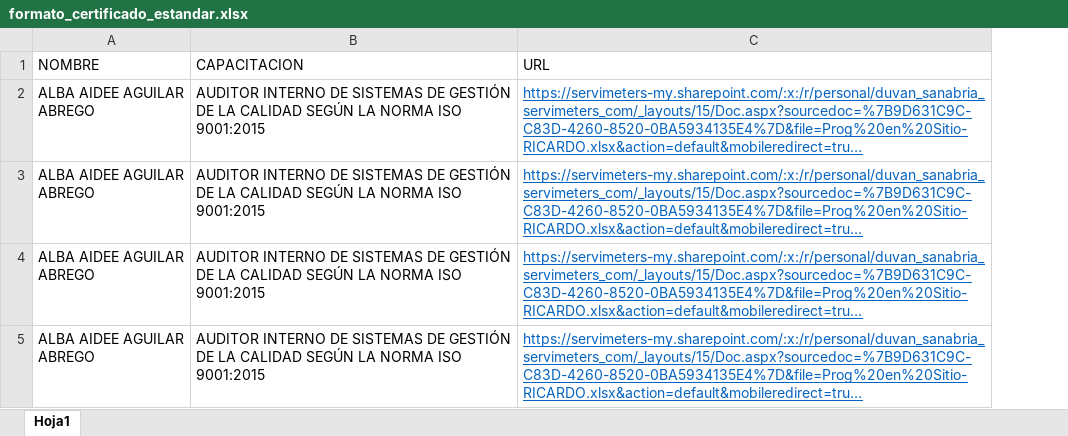
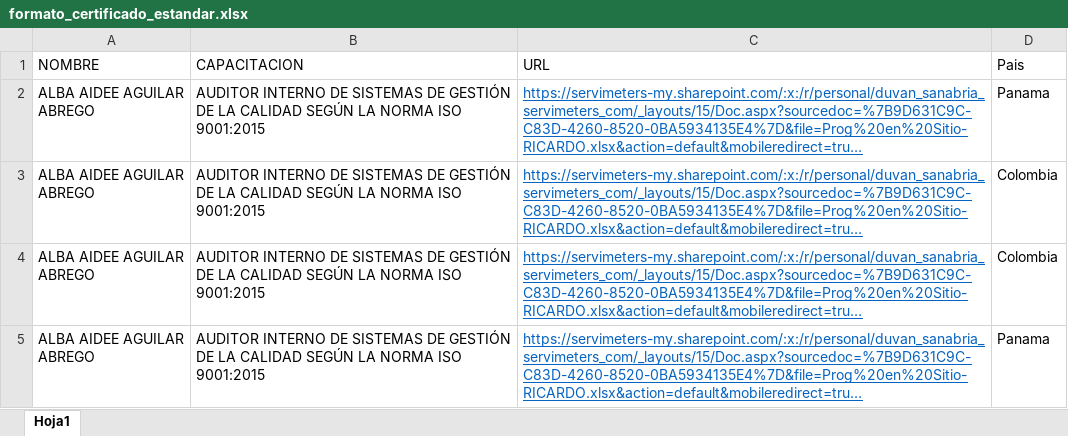
Before and after one commit to duvan-sanabria-sm/consulta_certificados, an Excel workbook: src/templates/formato_certificado_estandar.xlsx, sheet Hoja1, drawn as a sheet; long unchanged cells end in …; values as stored, in another font and other column widths than the file's, no borders; the diff names each change by its address in the sheet, - before the commit and + after, or states it on an @@ line.

```diff
--- a/src/templates/formato_certificado_estandar.xlsx (sheet Hoja1)
+++ b/src/templates/formato_certificado_estandar.xlsx (sheet Hoja1)
+column D (Pais), rows 2-5: Panama | Colombia | Colombia | Panama
```
Also changed, not shown: 8 other files.
